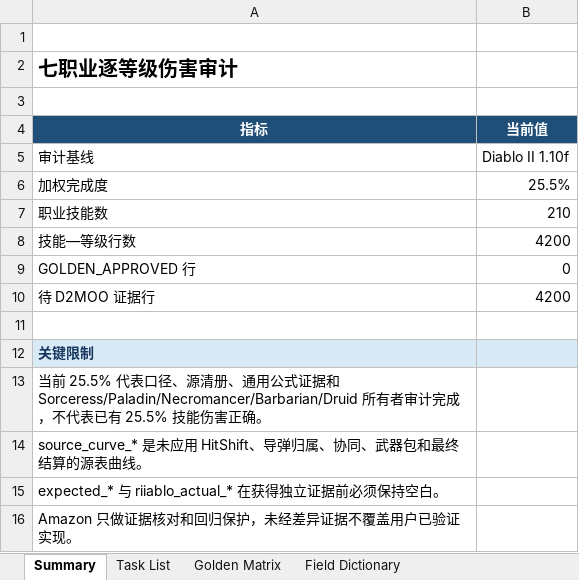
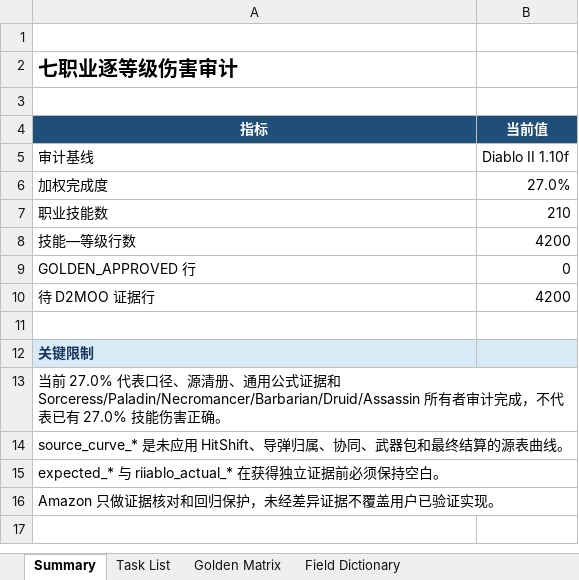
Before and after one commit to femgwei/riiablo, an Excel workbook: docs/skill-damage-golden-matrix.xlsx, sheet Summary, drawn as a sheet; values as stored, in another font and other column widths than the file's, no borders; the diff names each change by its address in the sheet, - before the commit and + after, or states it on an @@ line.

Commit message:
docs: audit Assassin damage ownership

```diff
--- a/docs/skill-damage-golden-matrix.xlsx (sheet Summary)
+++ b/docs/skill-damage-golden-matrix.xlsx (sheet Summary)
-B6 (当前值): 25.5%
+B6 (当前值): 27.0%
-A13 (指标): 当前 25.5% 代表口径、源清册、通用公式证据和 Sorceress/Paladin/Necromancer/Barbarian/Druid 所有者审计完成，不代表已有 25.5% 技能伤害…
+A13 (指标): 当前 27.0% 代表口径、源清册、通用公式证据和 Sorceress/Paladin/Necromancer/Barbarian/Druid/Assassin 所有者审计完成，不代表已有 27.0% 技能伤害…
+A13:B13 merged
+A14:B14 merged
+A15:B15 merged
+A16:B16 merged
```
Also changed, not shown: sheet Task List, 5 other files.
